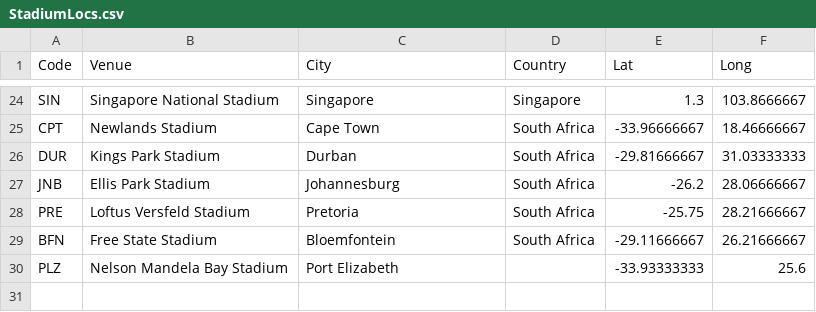
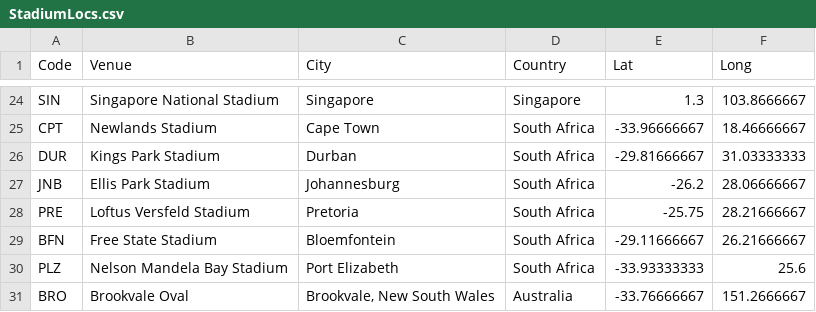
Before and after one commit to JoeJimFlood/RugbyPredictifier, a CSV file: 2018SuperRugby/StadiumLocs.csv, drawn as a sheet; only a part is shown, gaps mark what is left out.

Commit message:
Added Super Rugby Round 12 Forecasts

```diff
--- a/2018SuperRugby/StadiumLocs.csv
+++ b/2018SuperRugby/StadiumLocs.csv
@@ -29,2 +29,3 @@ PRE,Loftus Versfeld Stadium,Pretoria,South Africa,-25.75,28.21666667
 BFN,Free State Stadium,Bloemfontein,South Africa,-29.11666667,26.21666667
-PLZ,Nelson Mandela Bay Stadium,Port Elizabeth,,-33.93333333,25.6
+PLZ,Nelson Mandela Bay Stadium,Port Elizabeth,South Africa,-33.93333333,25.6
+BRO,Brookvale Oval,"Brookvale, New South Wales",Australia,-33.76666667,151.2666667
```
Also changed, not shown: 2018SuperRugby/teamcsvs/BLUES.csv, 2018SuperRugby/teamcsvs/BRUMBIES.csv, 14 other files.
